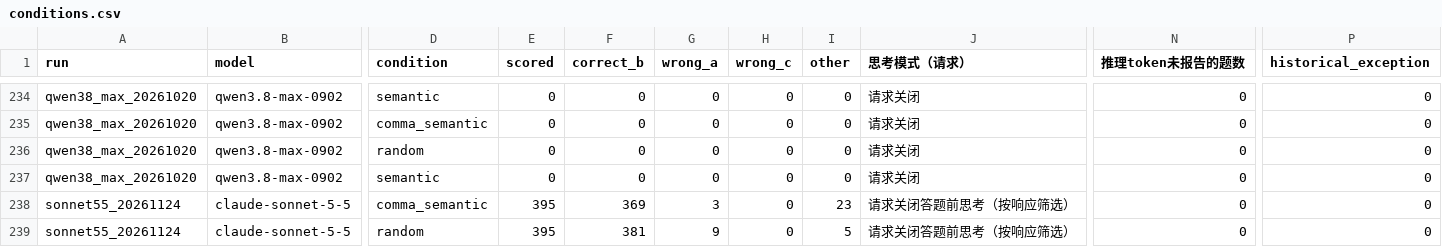
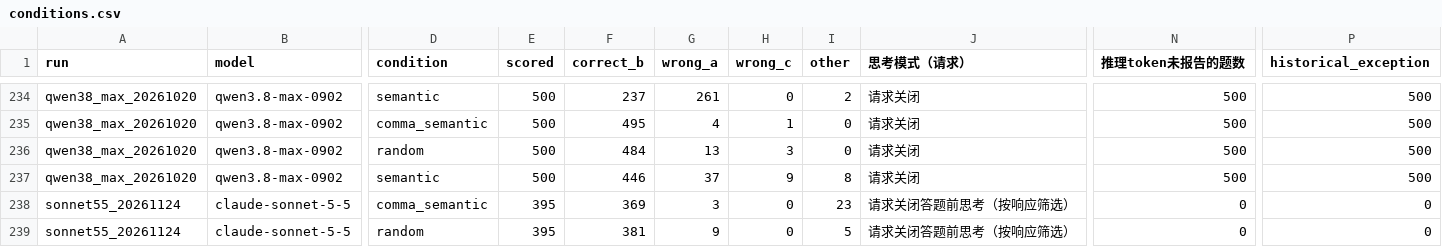
Before and after one commit to qt336/semantic-fusion, a CSV file: results/extended/conditions.csv, drawn as a sheet; only a part is shown, gaps mark what is left out; the diff covers the shown part only; the diff names each change by its address in the sheet, - before the commit and + after, or states it on an @@ line.

```diff
--- a/results/extended/conditions.csv
+++ b/results/extended/conditions.csv
-E234:E237 (scored): 0
+E234:E237 (scored): 500
-F234 (correct_b): 0
+F234 (correct_b): 237
-G234 (wrong_a): 0
+G234 (wrong_a): 261
-I234 (other): 0
+I234 (other): 2
-N234:N237 (推理token未报告的题数): 0
+N234:N237 (推理token未报告的题数): 500
-P234:P237 (historical_exception): 0
+P234:P237 (historical_exception): 500
-F235 (correct_b): 0
+F235 (correct_b): 495
-G235 (wrong_a): 0
+G235 (wrong_a): 4
-H235 (wrong_c): 0
+H235 (wrong_c): 1
-F236 (correct_b): 0
+F236 (correct_b): 484
-G236 (wrong_a): 0
+G236 (wrong_a): 13
-H236 (wrong_c): 0
+H236 (wrong_c): 3
-F237 (correct_b): 0
+F237 (correct_b): 446
-G237 (wrong_a): 0
+G237 (wrong_a): 37
-H237 (wrong_c): 0
+H237 (wrong_c): 9
-I237 (other): 0
+I237 (other): 8
```
Also changed, not shown: 51 edited cells elsewhere in this file, results/extended/eligibility.csv, 9 other files.
